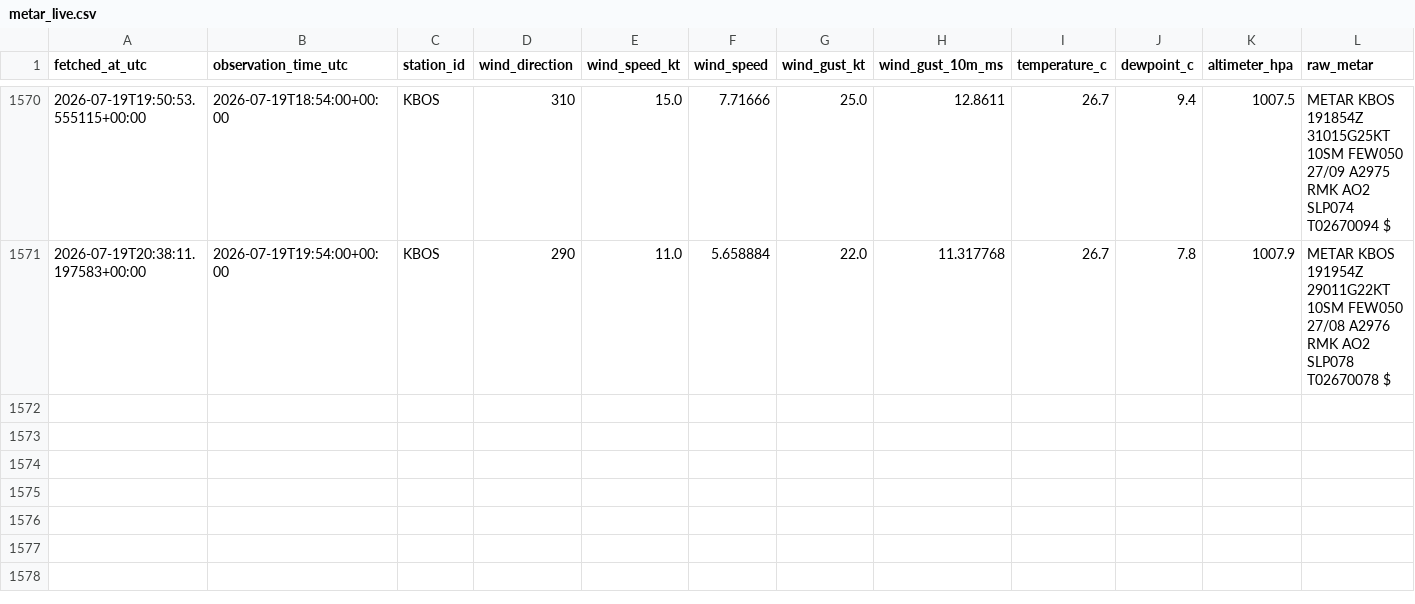
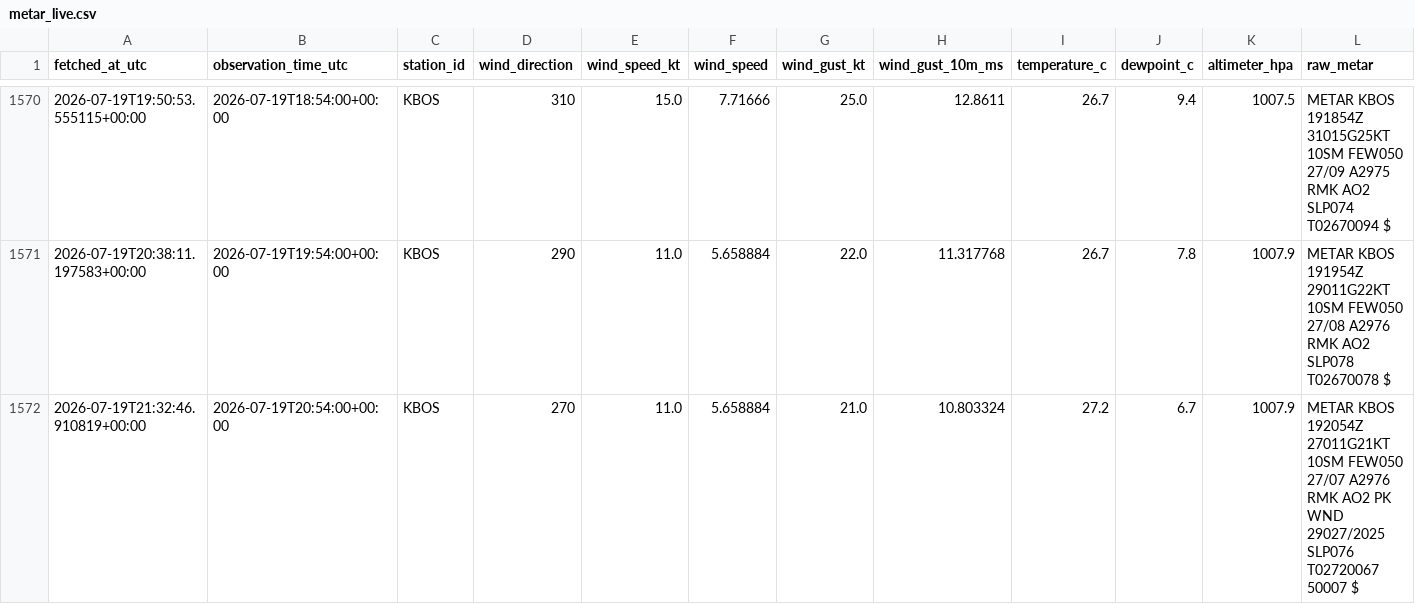
Before and after one commit to nayanananto/wind_live_hitl, a CSV file: data/live/aviationweather_metar/KBOS/metar_live.csv, drawn as a sheet; only a part is shown, gaps mark what is left out; rows hold the shown columns only; the diff names each change by its address in the sheet, - before the commit and + after, or states it on an @@ line.

```diff
--- a/data/live/aviationweather_metar/KBOS/metar_live.csv
+++ b/data/live/aviationweather_metar/KBOS/metar_live.csv
+row 1572: 2026-07-19T21:32:46.910819+00:00 | 2026-07-19T20:54:00+00:00 | KBOS | 270 | 11.0 | 5.658884 | 21.0 | 10.803324 | 27.2 | 6.7 | 1007.9 | METAR KBOS 192054Z 27011G21KT 10SM FEW050 27/07 A2976 RMK AO2 PK WND 29027/2025 SLP076 T02720067 50007 $
```
Also changed, not shown: data/live/semantic_states/KBOS_live_semantic_state.csv, 3 other files.
